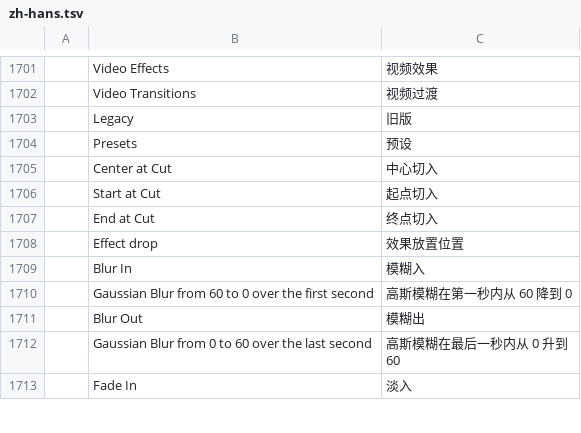
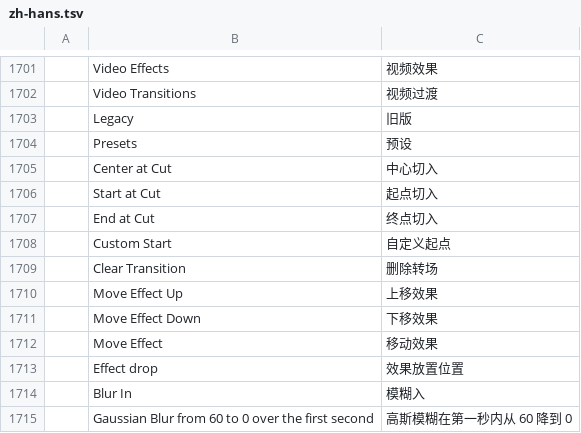
Before and after one commit to KitionAI/kition-film, a TSV file: web/src/i18n/upstream/zh-hans.tsv, drawn as a sheet; only a part is shown, gaps mark what is left out; the shorter side is filled out with more unchanged rows.

```diff
--- a/web/src/i18n/upstream/zh-hans.tsv
+++ b/web/src/i18n/upstream/zh-hans.tsv
@@ -1707,2 +1707,7 @@
 	End at Cut	终点切入
+	Custom Start	自定义起点
+	Clear Transition	删除转场
+	Move Effect Up	上移效果
+	Move Effect Down	下移效果
+	Move Effect	移动效果
 	Effect drop	效果放置位置
```
Also changed, not shown: 12 other files.
